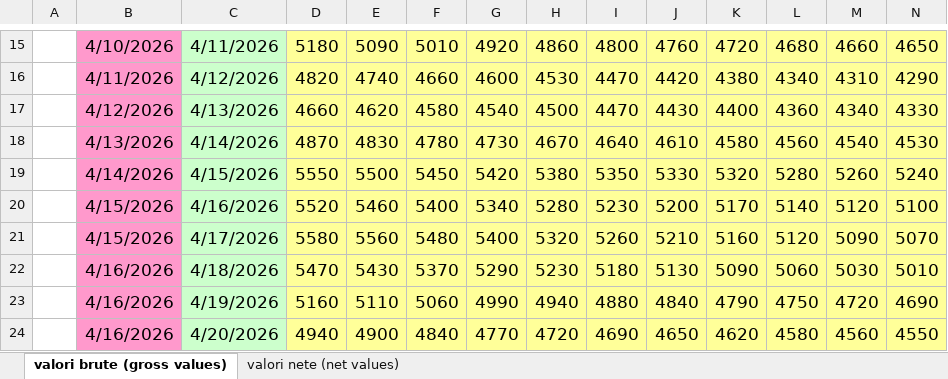
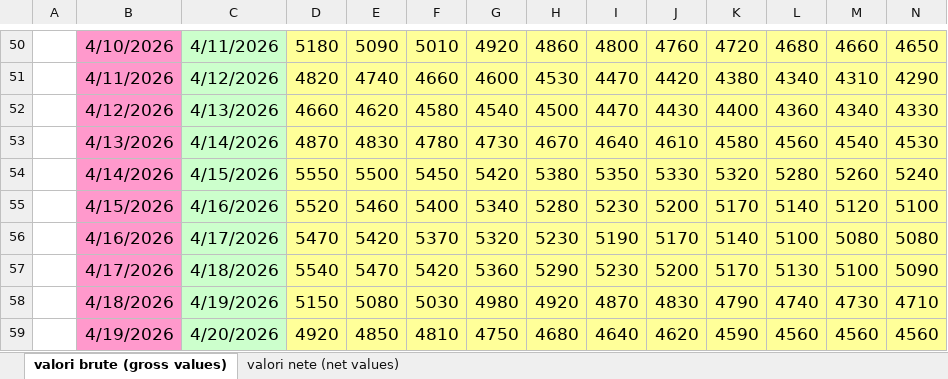
Before and after one commit to Andrei-Ionita/AdremTrading, an Excel workbook: Market Fundamentals/Transelectrica_data/weekly consumtion 2023.xlsx, sheet valori brute (gross values), drawn as a sheet; only a part is shown, gaps mark what is left out; values as stored, in another font and other column widths than the file's, no borders; removed rows and columns are numbered as before the commit, all else as after; rows hold the shown columns only; the diff covers the shown part only; the diff names each change by its address in the sheet, - before the commit and + after, or states it on an @@ line.

```diff
--- a/Market Fundamentals/Transelectrica_data/weekly consumtion 2023.xlsx (sheet valori brute (gross values))
+++ b/Market Fundamentals/Transelectrica_data/weekly consumtion 2023.xlsx (sheet valori brute (gross values))
-B56: 4/15/2026
+B56: 4/16/2026
-D56: 5580
+D56: 5470
-E56: 5560
+E56: 5420
-F56: 5480
+F56: 5370
-G56: 5400
+G56: 5320
-H56: 5320
+H56: 5230
-I56: 5260
+I56: 5190
-J56: 5210
+J56: 5170
-K56: 5160
+K56: 5140
-L56: 5120
+L56: 5100
-M56: 5090
+M56: 5080
-N56: 5070
+N56: 5080
-row 22:  | 4/16/2026 | 4/18/2026 | 5470 | 5430 | 5370 | 5290 | 5230 | 5180 | 5130 | 5090 | 5060 | 5030 | 5010
-row 23:  | 4/16/2026 | 4/19/2026 | 5160 | 5110 | 5060 | 4990 | 4940 | 4880 | 4840 | 4790 | 4750 | 4720 | 4690
-row 24:  | 4/16/2026 | 4/20/2026 | 4940 | 4900 | 4840 | 4770 | 4720 | 4690 | 4650 | 4620 | 4580 | 4560 | 4550
+row 57:  | 4/17/2026 | 4/18/2026 | 5540 | 5470 | 5420 | 5360 | 5290 | 5230 | 5200 | 5170 | 5130 | 5100 | 5090
+row 58:  | 4/18/2026 | 4/19/2026 | 5150 | 5080 | 5030 | 4980 | 4920 | 4870 | 4830 | 4790 | 4740 | 4730 | 4710
+row 59:  | 4/19/2026 | 4/20/2026 | 4920 | 4850 | 4810 | 4750 | 4680 | 4640 | 4620 | 4590 | 4560 | 4560 | 4560
```
Also changed, not shown: 40 added rows, 5 removed rows and 348 edited cells elsewhere in this sheet, sheet valori nete (net values), Market Fundamentals/Transelectrica_data/Cons_Prod_final/Weekly_Consumption_2026.xlsx, Market Fundamentals/Transelectrica_data/Cons_Prod_final/Weekly_Production_2026.xlsx, 33 other files.
